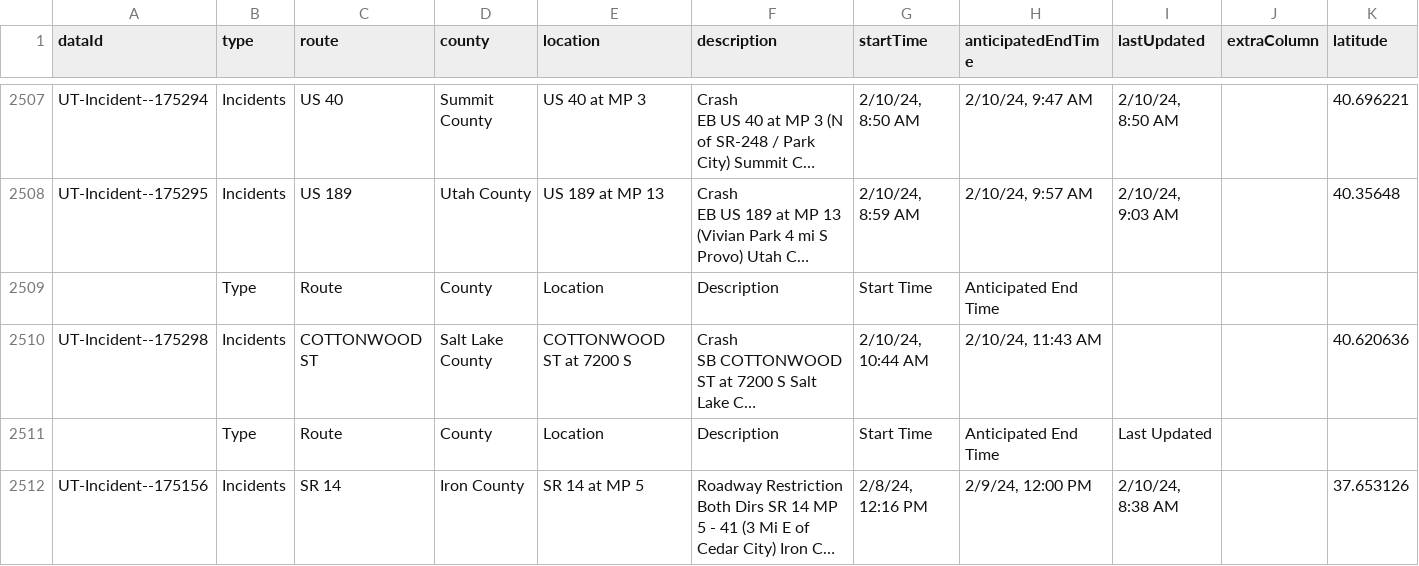
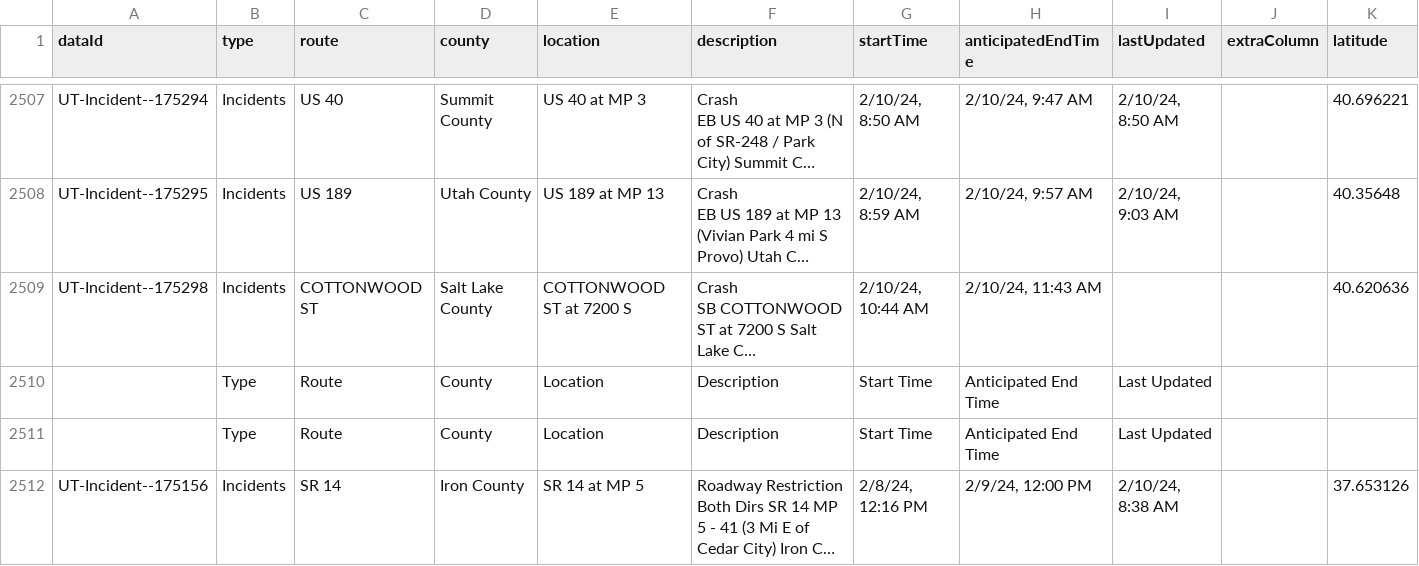
Before and after one commit to evanapplegate/evanapplegate.github.io, a CSV file: traffic_incidents_map/incidents.csv, drawn as a sheet; only a part is shown, gaps mark what is left out; long unchanged cells end in …; removed rows and columns are numbered as before the commit, all else as after; rows hold the shown columns only; the diff names each change by its address in the sheet, - before the commit and + after, or states it on an @@ line.

```diff
--- a/traffic_incidents_map/incidents.csv
+++ b/traffic_incidents_map/incidents.csv
-row 2509:  | Type | Route | County | Location | Description | Start Time | Anticipated End Time
+row 2510:  | Type | Route | County | Location | Description | Start Time | Anticipated End Time | Last Updated
```
